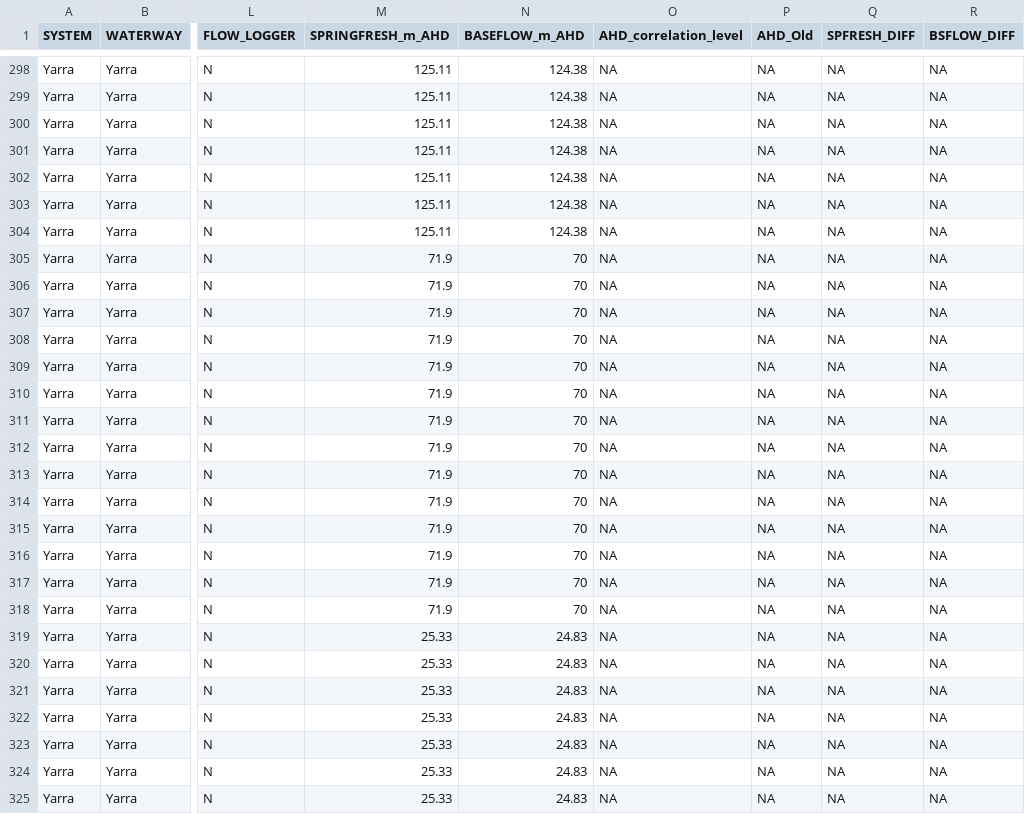
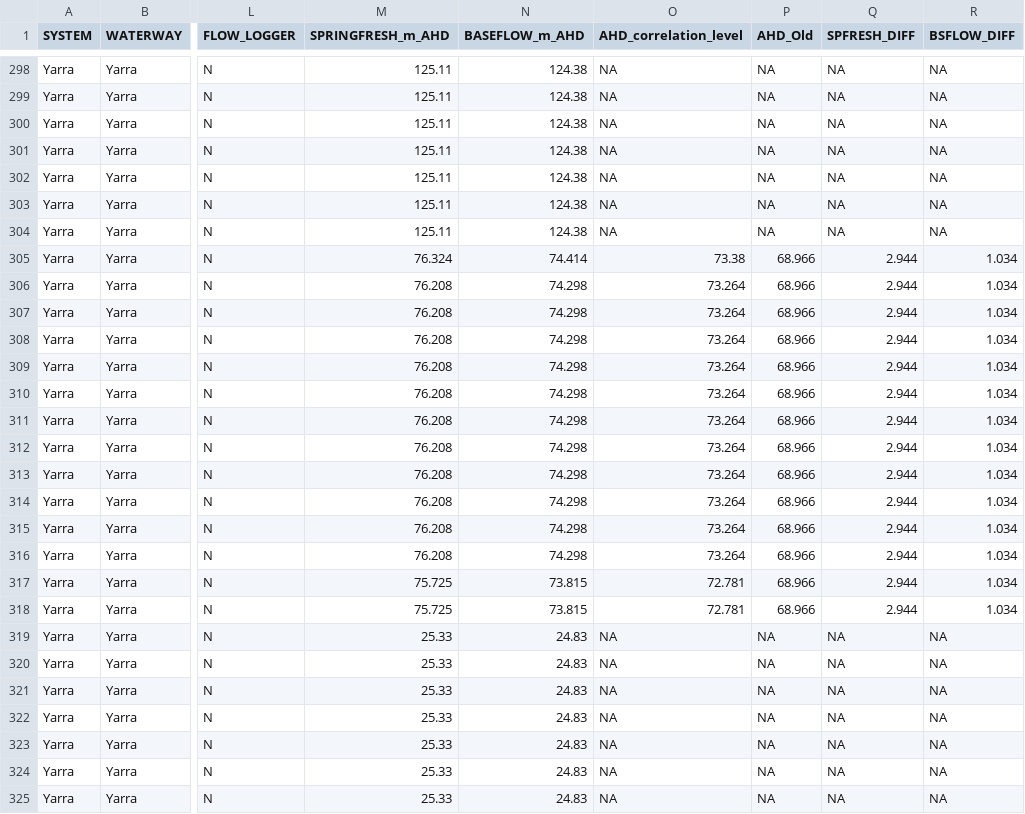
Before and after one commit to egouldo/VEFMAP_VEG_Stage6, a CSV file: data/raw_data/site_data/VEFMAPS6_Site_Metadata.csv, drawn as a sheet; only a part is shown, gaps mark what is left out; the diff names each change by its address in the sheet, - before the commit and + after, or states it on an @@ line.

Commit message:
Data updates

```diff
--- a/data/raw_data/site_data/VEFMAPS6_Site_Metadata.csv
+++ b/data/raw_data/site_data/VEFMAPS6_Site_Metadata.csv
-M305 (SPRINGFRESH_m_AHD): 71.9
+M305 (SPRINGFRESH_m_AHD): 76.324
-N305 (BASEFLOW_m_AHD): 70
+N305 (BASEFLOW_m_AHD): 74.414
-O305 (AHD_correlation_level): NA
+O305 (AHD_correlation_level): 73.38
-P305:P318 (AHD_Old): NA
+P305:P318 (AHD_Old): 68.966
-Q305:Q318 (SPFRESH_DIFF): NA
+Q305:Q318 (SPFRESH_DIFF): 2.944
-R305:R318 (BSFLOW_DIFF): NA
+R305:R318 (BSFLOW_DIFF): 1.034
-M306:M316 (SPRINGFRESH_m_AHD): 71.9
+M306:M316 (SPRINGFRESH_m_AHD): 76.208
-N306:N316 (BASEFLOW_m_AHD): 70
+N306:N316 (BASEFLOW_m_AHD): 74.298
-O306:O316 (AHD_correlation_level): NA
+O306:O316 (AHD_correlation_level): 73.264
-M317:M318 (SPRINGFRESH_m_AHD): 71.9
+M317:M318 (SPRINGFRESH_m_AHD): 75.725
-N317:N318 (BASEFLOW_m_AHD): 70
+N317:N318 (BASEFLOW_m_AHD): 73.815
-O317:O318 (AHD_correlation_level): NA
+O317:O318 (AHD_correlation_level): 72.781
```
Also changed, not shown: 1 other file.
